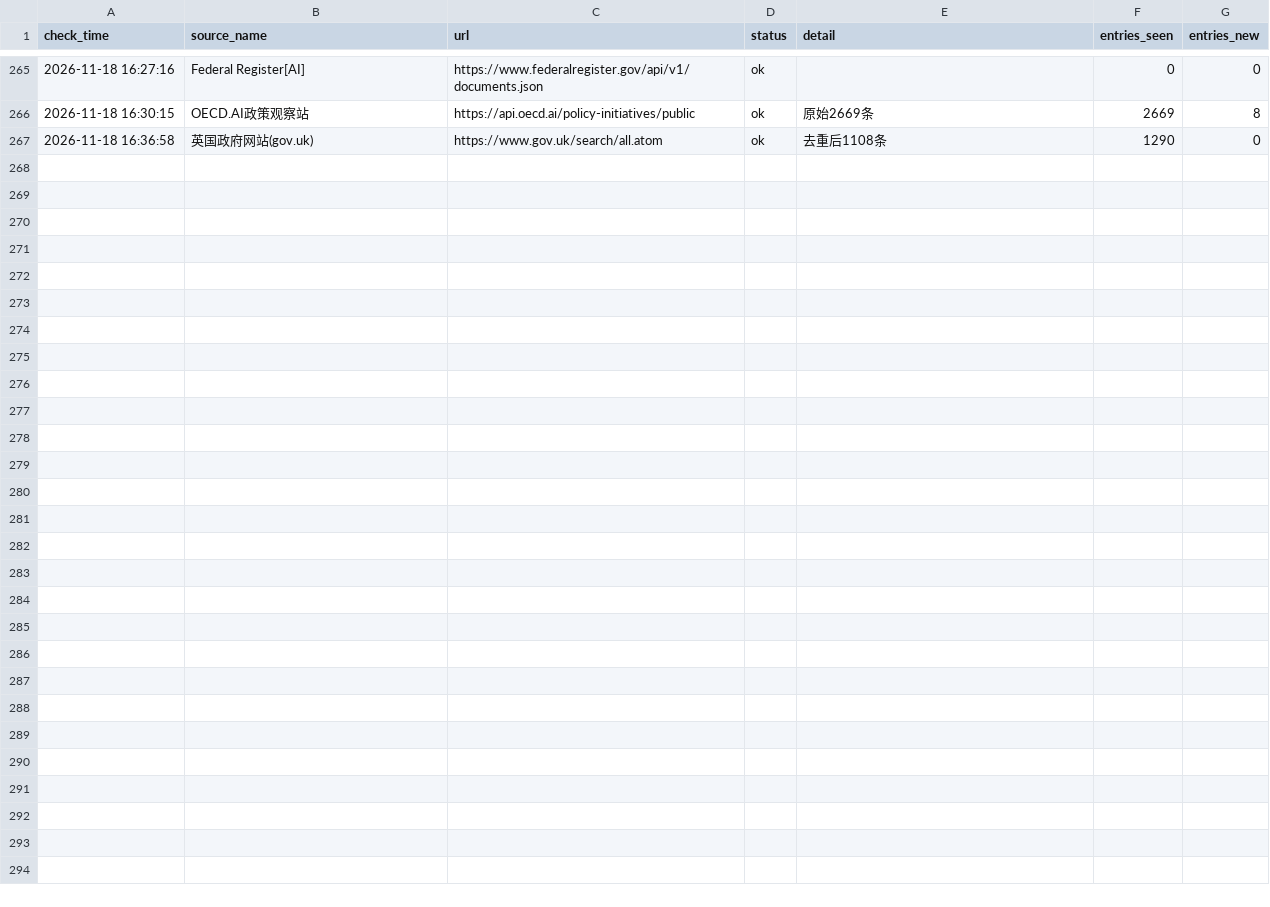
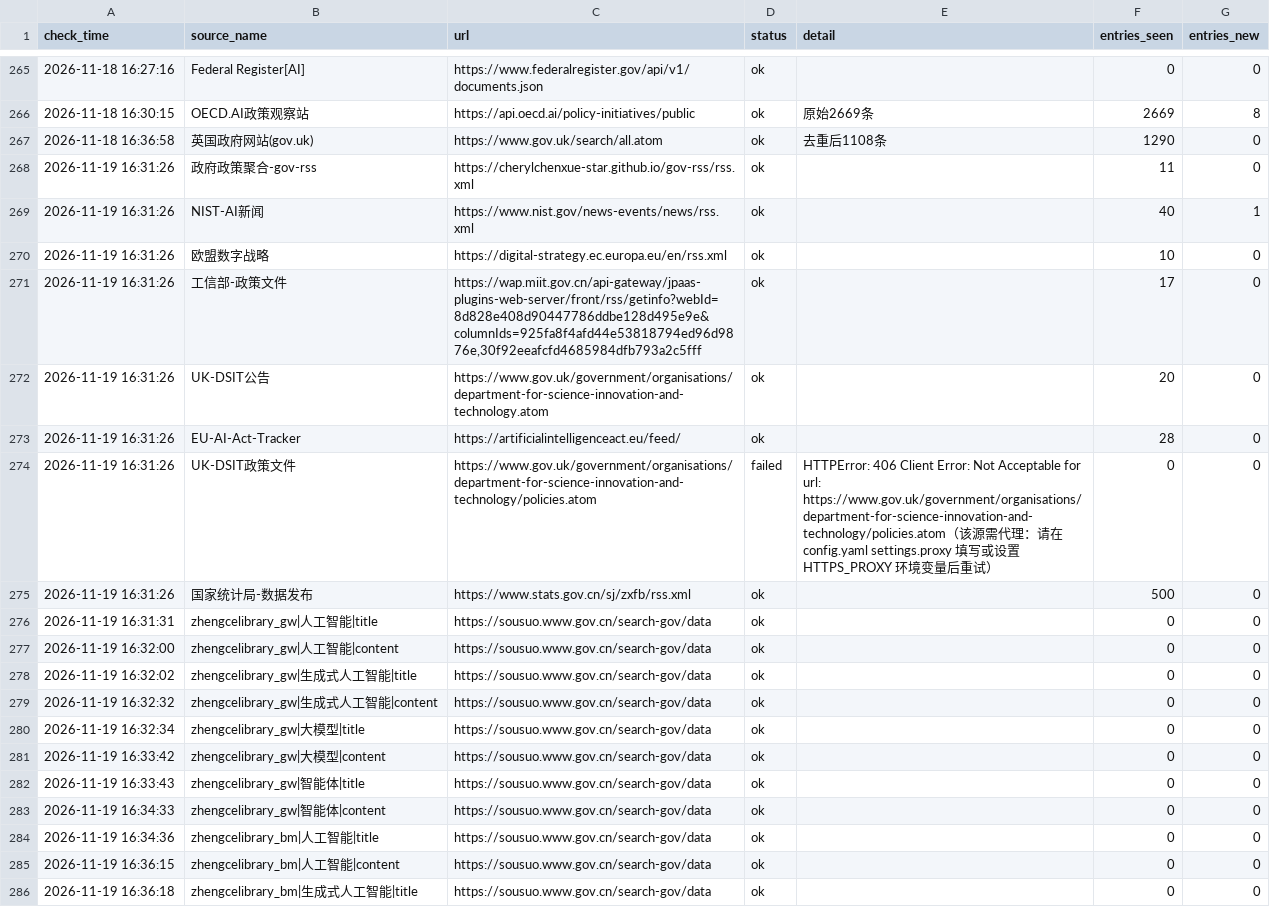
Before and after one commit to tyt16788/global-ai-policy-collector, a CSV file: data/source_health.csv, drawn as a sheet; only a part is shown, gaps mark what is left out; the diff covers the shown part only; the diff names each change by its address in the sheet, - before the commit and + after, or states it on an @@ line.

```diff
--- a/data/source_health.csv
+++ b/data/source_health.csv
+row 268: 2026-11-19 16:31:26 | 政府政策聚合-gov-rss | https://cherylchenxue-star.github.io/gov-rss/rss.xml | ok |  | 11 | 0
+row 269: 2026-11-19 16:31:26 | NIST-AI新闻 | https://www.nist.gov/news-events/news/rss.xml | ok |  | 40 | 1
+row 270: 2026-11-19 16:31:26 | 欧盟数字战略 | https://digital-strategy.ec.europa.eu/en/rss.xml | ok |  | 10 | 0
+row 271: 2026-11-19 16:31:26 | 工信部-政策文件 | https://wap.miit.gov.cn/api-gateway/jpaas-plugins-web-server/front/rss/getinfo?webId=8d828e408d90447786ddbe128d495e9e&columnIds=925fa8f4afd44e53818794ed96d9876e,30f92eeafcfd4685984dfb793a2c5fff | ok |  | 17 | 0
+row 272: 2026-11-19 16:31:26 | UK-DSIT公告 | https://www.gov.uk/government/organisations/department-for-science-innovation-and-technology.atom | ok |  | 20 | 0
+row 273: 2026-11-19 16:31:26 | EU-AI-Act-Tracker | https://artificialintelligenceact.eu/feed/ | ok |  | 28 | 0
+row 274: 2026-11-19 16:31:26 | UK-DSIT政策文件 | https://www.gov.uk/government/organisations/department-for-science-innovation-and-technology/policies.atom | failed | HTTPError: 406 Client Error: Not Acceptable for url: https://www.gov.uk/government/organisations/department-for-science-innovation-and-technology/policies.atom（该源需代理：请在 config.yaml settings.proxy 填写或设置 HTTPS_PROXY 环境变量后重试） | 0 | 0
+row 275: 2026-11-19 16:31:26 | 国家统计局-数据发布 | https://www.stats.gov.cn/sj/zxfb/rss.xml | ok |  | 500 | 0
+row 276: 2026-11-19 16:31:31 | zhengcelibrary_gw|人工智能|title | https://sousuo.www.gov.cn/search-gov/data | ok |  | 0 | 0
+row 277: 2026-11-19 16:32:00 | zhengcelibrary_gw|人工智能|content | https://sousuo.www.gov.cn/search-gov/data | ok |  | 0 | 0
+row 278: 2026-11-19 16:32:02 | zhengcelibrary_gw|生成式人工智能|title | https://sousuo.www.gov.cn/search-gov/data | ok |  | 0 | 0
+row 279: 2026-11-19 16:32:32 | zhengcelibrary_gw|生成式人工智能|content | https://sousuo.www.gov.cn/search-gov/data | ok |  | 0 | 0
+row 280: 2026-11-19 16:32:34 | zhengcelibrary_gw|大模型|title | https://sousuo.www.gov.cn/search-gov/data | ok |  | 0 | 0
+row 281: 2026-11-19 16:33:42 | zhengcelibrary_gw|大模型|content | https://sousuo.www.gov.cn/search-gov/data | ok |  | 0 | 0
+row 282: 2026-11-19 16:33:43 | zhengcelibrary_gw|智能体|title | https://sousuo.www.gov.cn/search-gov/data | ok |  | 0 | 0
+row 283: 2026-11-19 16:34:33 | zhengcelibrary_gw|智能体|content | https://sousuo.www.gov.cn/search-gov/data | ok |  | 0 | 0
+row 284: 2026-11-19 16:34:36 | zhengcelibrary_bm|人工智能|title | https://sousuo.www.gov.cn/search-gov/data | ok |  | 0 | 0
+row 285: 2026-11-19 16:36:15 | zhengcelibrary_bm|人工智能|content | https://sousuo.www.gov.cn/search-gov/data | ok |  | 0 | 0
+row 286: 2026-11-19 16:36:18 | zhengcelibrary_bm|生成式人工智能|title | https://sousuo.www.gov.cn/search-gov/data | ok |  | 0 | 0
```
Also changed, not shown: 9 added rows elsewhere in this file, data/runs.csv, data/signal_health.csv, 15 other files.
